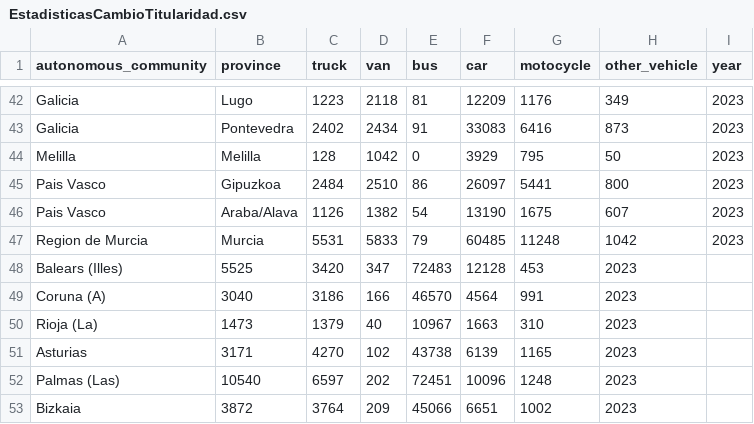
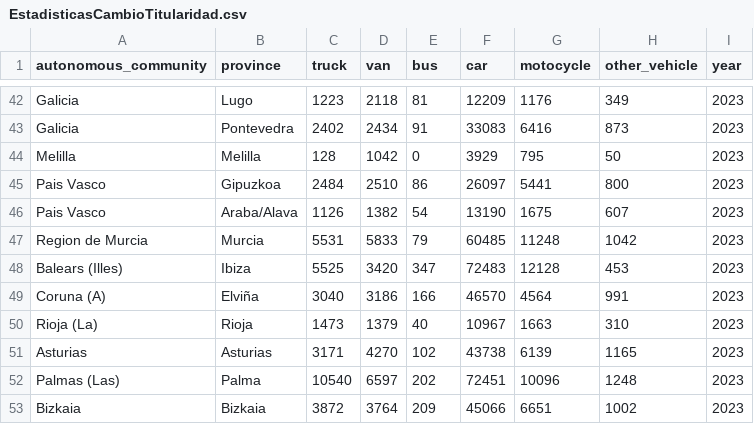
Before and after one commit to gti-sos/SOS2425-19, a CSV file: data/EstadisticasCambioTitularidad.csv, drawn as a sheet; only a part is shown, gaps mark what is left out.

```diff
--- a/data/EstadisticasCambioTitularidad.csv
+++ b/data/EstadisticasCambioTitularidad.csv
@@ -47,7 +47,7 @@ Pais Vasco;Araba/Alava;1126;1382;54;13190;1675;607;2023
 Region de Murcia;Murcia;5531;5833;79;60485;11248;1042;2023
-Balears (Illes);5525;3420;347;72483;12128;453;2023
-Coruna (A);3040;3186;166;46570;4564;991;2023
-Rioja (La);1473;1379;40;10967;1663;310;2023
-Asturias;3171;4270;102;43738;6139;1165;2023
-Palmas (Las);10540;6597;202;72451;10096;1248;2023
-Bizkaia;3872;3764;209;45066;6651;1002;2023
+Balears (Illes);Ibiza;5525;3420;347;72483;12128;453;2023
+Coruna (A);Elviña;3040;3186;166;46570;4564;991;2023
+Rioja (La);Rioja;1473;1379;40;10967;1663;310;2023
+Asturias;Asturias;3171;4270;102;43738;6139;1165;2023
+Palmas (Las);Palma;10540;6597;202;72451;10096;1248;2023
+Bizkaia;Bizkaia;3872;3764;209;45066;6651;1002;2023
```
Also changed, not shown: 1 other file.
